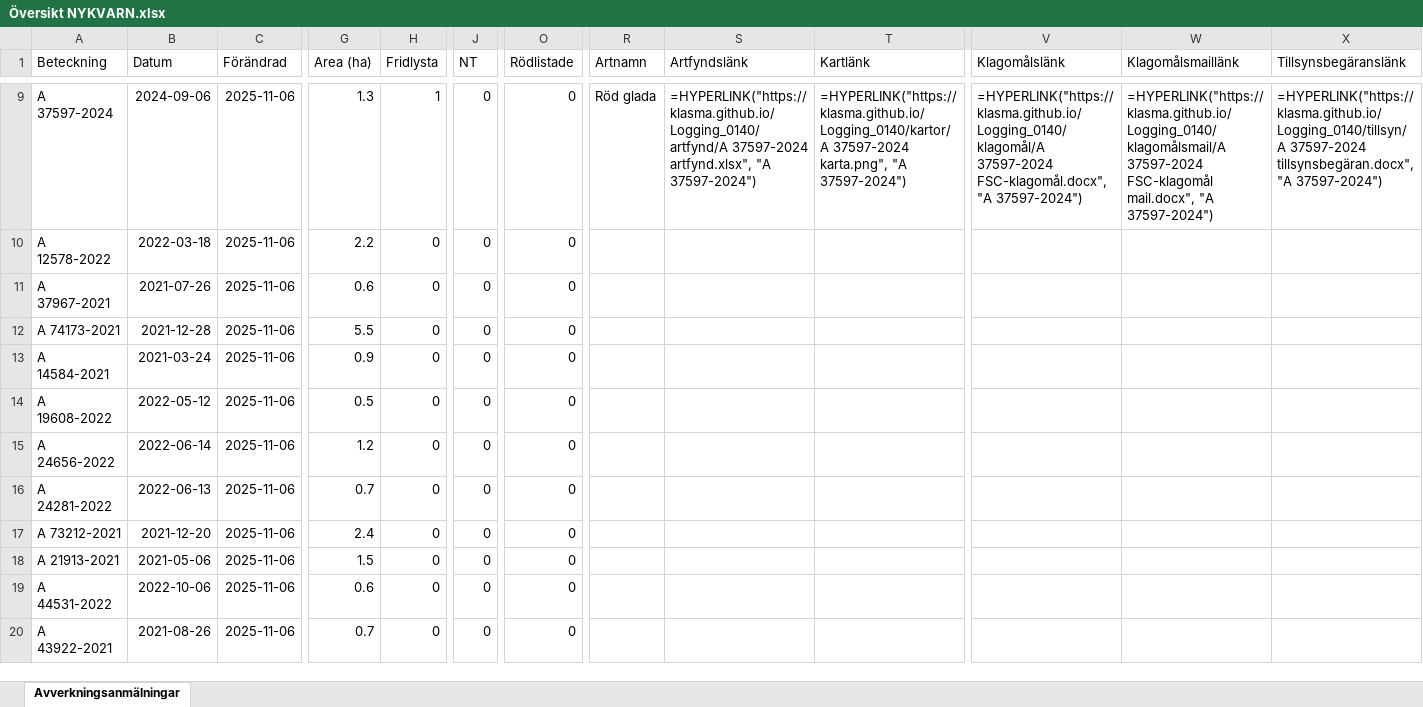
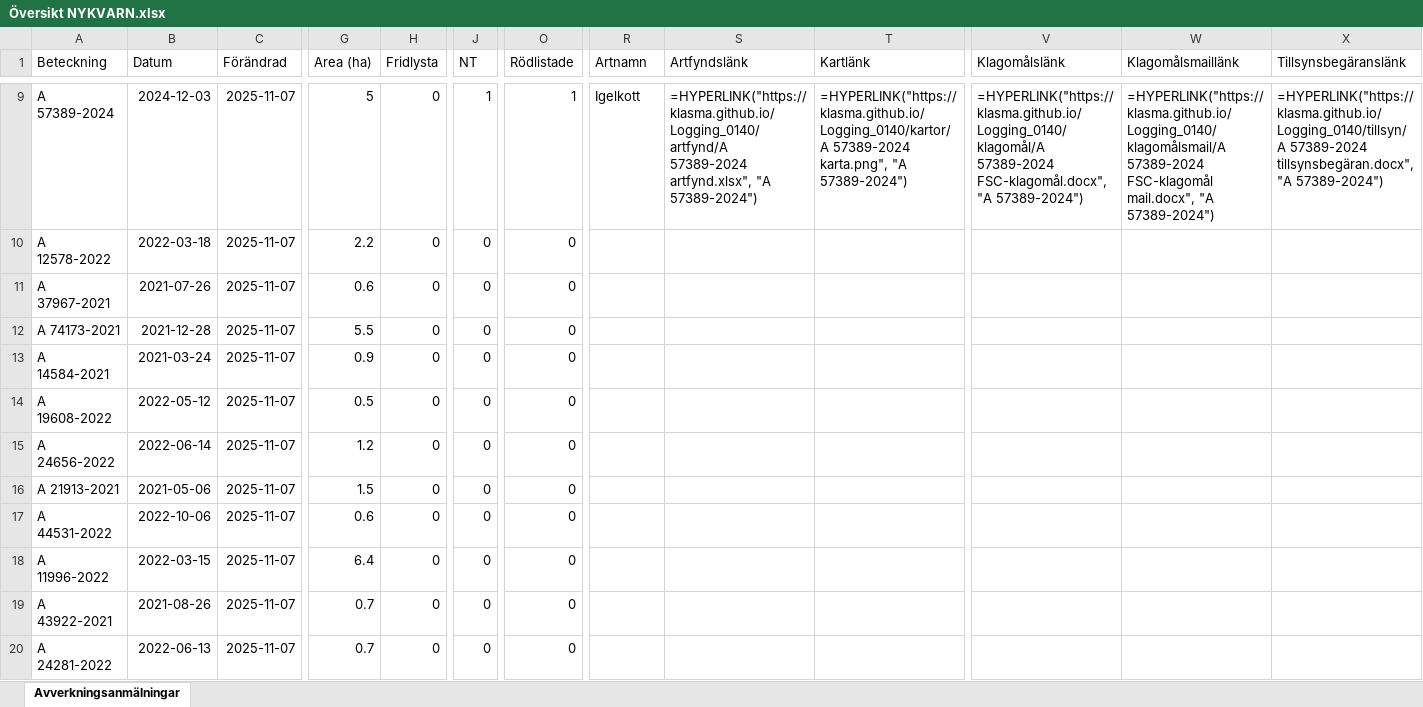
Before and after one commit to klasma/Logging_0140, an Excel workbook: Översikt NYKVARN.xlsx, sheet Avverkningsanmälningar, drawn as a sheet; only a part is shown, gaps mark what is left out; values as stored, in another font and other column widths than the file's, no borders; formulas without a stored value are shown as written; the diff covers the shown part only; the diff names each change by its address in the sheet, - before the commit and + after, or states it on an @@ line.

```diff
--- a/Översikt NYKVARN.xlsx (sheet Avverkningsanmälningar)
+++ b/Översikt NYKVARN.xlsx (sheet Avverkningsanmälningar)
-A9 (Beteckning): A 37597-2024
+A9 (Beteckning): A 57389-2024
-B9 (Datum): 2024-09-06
+B9 (Datum): 2024-12-03
-C9:C20 (Förändrad): 2025-11-06
+C9:C20 (Förändrad): 2025-11-07
-G9 (Area (ha)): 1.3
+G9 (Area (ha)): 5
-H9 (Fridlysta): 1
+H9 (Fridlysta): 0
-J9 (NT): 0
+J9 (NT): 1
-O9 (Rödlistade): 0
+O9 (Rödlistade): 1
-R9 (Artnamn): Röd glada
+R9 (Artnamn): Igelkott
-S9 (Artfyndslänk): =HYPERLINK("https://klasma.github.io/Logging_0140/artfynd/A 37597-2024 artfynd.xlsx", "A 37597-2024")
+S9 (Artfyndslänk): =HYPERLINK("https://klasma.github.io/Logging_0140/artfynd/A 57389-2024 artfynd.xlsx", "A 57389-2024")
-T9 (Kartlänk): =HYPERLINK("https://klasma.github.io/Logging_0140/kartor/A 37597-2024 karta.png", "A 37597-2024")
+T9 (Kartlänk): =HYPERLINK("https://klasma.github.io/Logging_0140/kartor/A 57389-2024 karta.png", "A 57389-2024")
-V9 (Klagomålslänk): =HYPERLINK("https://klasma.github.io/Logging_0140/klagomål/A 37597-2024 FSC-klagomål.docx", "A 37597-2024")
+V9 (Klagomålslänk): =HYPERLINK("https://klasma.github.io/Logging_0140/klagomål/A 57389-2024 FSC-klagomål.docx", "A 57389-2024")
-W9 (Klagomålsmaillänk): =HYPERLINK("https://klasma.github.io/Logging_0140/klagomålsmail/A 37597-2024 FSC-klagomål mail.docx", "A 37597-2024")
+W9 (Klagomålsmaillänk): =HYPERLINK("https://klasma.github.io/Logging_0140/klagomålsmail/A 57389-2024 FSC-klagomål mail.docx", "A 57389-2024")
-X9 (Tillsynsbegäranslänk): =HYPERLINK("https://klasma.github.io/Logging_0140/tillsyn/A 37597-2024 tillsynsbegäran.docx", "A 37597-2024")
+X9 (Tillsynsbegäranslänk): =HYPERLINK("https://klasma.github.io/Logging_0140/tillsyn/A 57389-2024 tillsynsbegäran.docx", "A 57389-2024")
-A16 (Beteckning): A 24281-2022
+A16 (Beteckning): A 21913-2021
-B16 (Datum): 2022-06-13
+B16 (Datum): 2021-05-06
-G16 (Area (ha)): 0.7
+G16 (Area (ha)): 1.5
-A17 (Beteckning): A 73212-2021
+A17 (Beteckning): A 44531-2022
-B17 (Datum): 2021-12-20
+B17 (Datum): 2022-10-06
-G17 (Area (ha)): 2.4
+G17 (Area (ha)): 0.6
-A18 (Beteckning): A 21913-2021
+A18 (Beteckning): A 11996-2022
-B18 (Datum): 2021-05-06
+B18 (Datum): 2022-03-15
-G18 (Area (ha)): 1.5
+G18 (Area (ha)): 6.4
-A19 (Beteckning): A 44531-2022
+A19 (Beteckning): A 43922-2021
-B19 (Datum): 2022-10-06
+B19 (Datum): 2021-08-26
-G19 (Area (ha)): 0.6
+G19 (Area (ha)): 0.7
-A20 (Beteckning): A 43922-2021
+A20 (Beteckning): A 24281-2022
-B20 (Datum): 2021-08-26
+B20 (Datum): 2022-06-13
```
Also changed, not shown: 325 edited cells elsewhere in this sheet, artfynd/A 11388-2024 artfynd.xlsx, artfynd/A 23279-2025 artfynd.xlsx, 41 other files.
